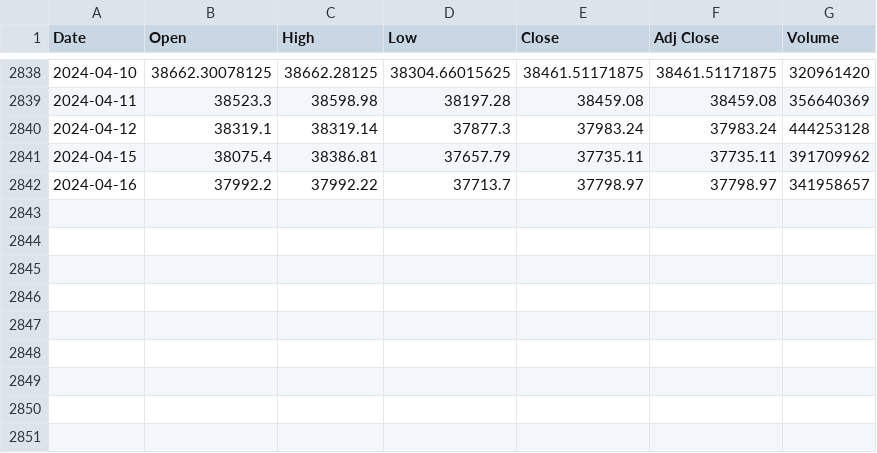
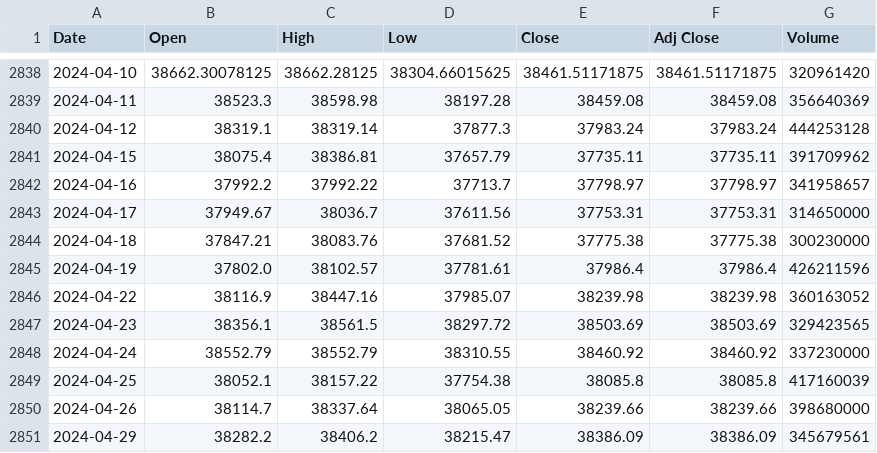
Before and after one commit to Drewpskovacs/Breadth_Monitor, a CSV file: Data/Data_files/INDEX_^DJI.csv, drawn as a sheet; only a part is shown, gaps mark what is left out.

```diff
--- a/Data/Data_files/INDEX_^DJI.csv
+++ b/Data/Data_files/INDEX_^DJI.csv
@@ -2842 +2842,10 @@ Date,Open,High,Low,Close,Adj Close,Volume
 2024-04-16,37992.2,37992.22,37713.7,37798.97,37798.97,341958657
+2024-04-17,37949.67,38036.7,37611.56,37753.31,37753.31,314650000
+2024-04-18,37847.21,38083.76,37681.52,37775.38,37775.38,300230000
+2024-04-19,37802.0,38102.57,37781.61,37986.4,37986.4,426211596
+2024-04-22,38116.9,38447.16,37985.07,38239.98,38239.98,360163052
+2024-04-23,38356.1,38561.5,38297.72,38503.69,38503.69,329423565
+2024-04-24,38552.79,38552.79,38310.55,38460.92,38460.92,337230000
+2024-04-25,38052.1,38157.22,37754.38,38085.8,38085.8,417160039
+2024-04-26,38114.7,38337.64,38065.05,38239.66,38239.66,398680000
+2024-04-29,38282.2,38406.2,38215.47,38386.09,38386.09,345679561
```
Also changed, not shown: Data/Data_files/INDEX_ZN=F.csv, Data/Data_files/INDEX_ZT=F.csv, 13 other files.
